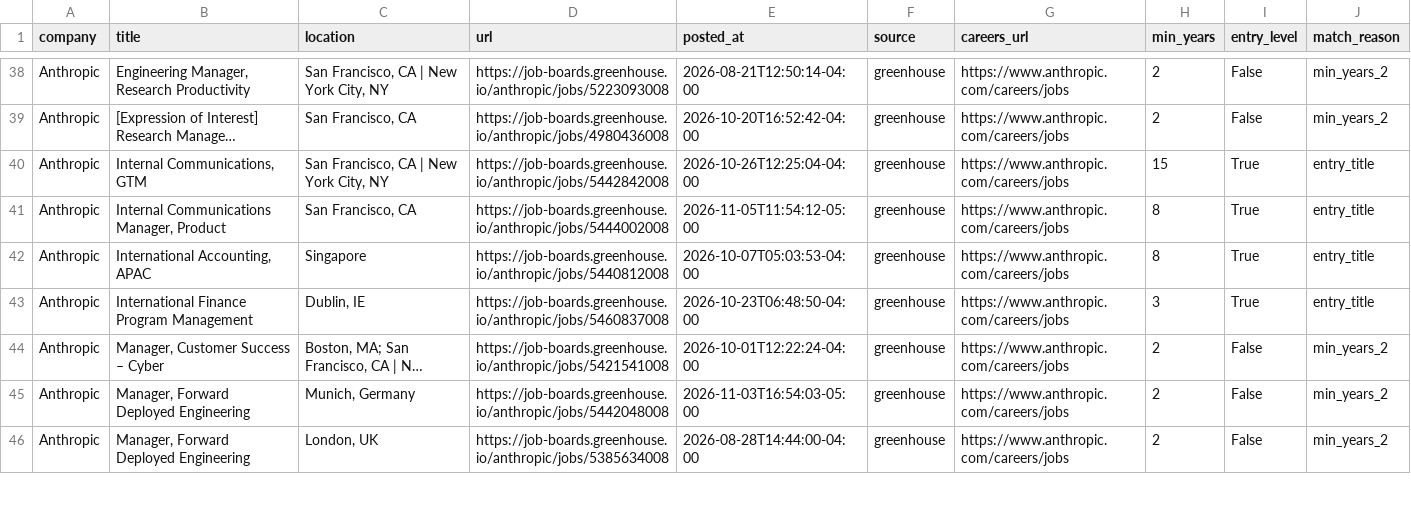
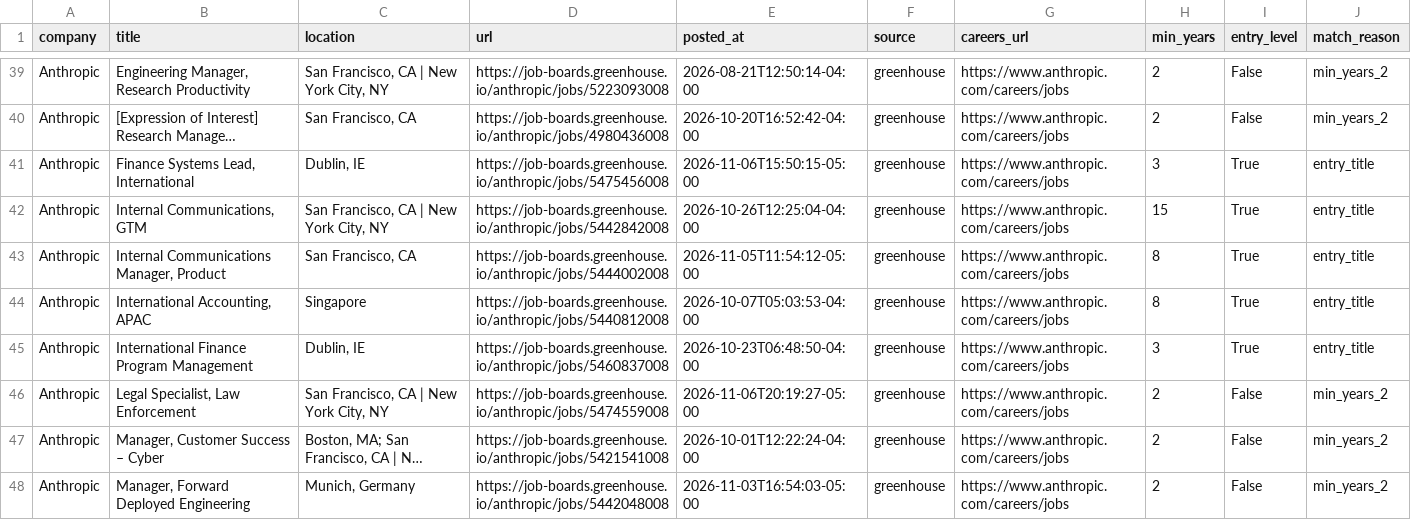
Before and after one commit to zachrosenblum/AI-Job-Board, a CSV file: New project/output/jobs.csv, drawn as a sheet; only a part is shown, gaps mark what is left out; the shorter side is filled out with more unchanged rows; long unchanged cells end in …; the diff covers the shown part only; the diff names each change by its address in the sheet, - before the commit and + after, or states it on an @@ line.

```diff
--- a/New project/output/jobs.csv
+++ b/New project/output/jobs.csv
+row 41: Anthropic | Finance Systems Lead, International | Dublin, IE | https://job-boards.greenhouse.io/anthropic/jobs/5475456008 | 2026-11-06T15:50:15-05:00 | greenhouse | https://www.anthropic.com/careers/jobs | 3 | True | entry_title
+row 46: Anthropic | Legal Specialist, Law Enforcement | San Francisco, CA | New York City, NY | https://job-boards.greenhouse.io/anthropic/jobs/5474559008 | 2026-11-06T20:19:27-05:00 | greenhouse | https://www.anthropic.com/careers/jobs | 2 | False | min_years_2
```
Also changed, not shown: 2 added rows and 2 moved rows elsewhere in this file, 2 other files.
